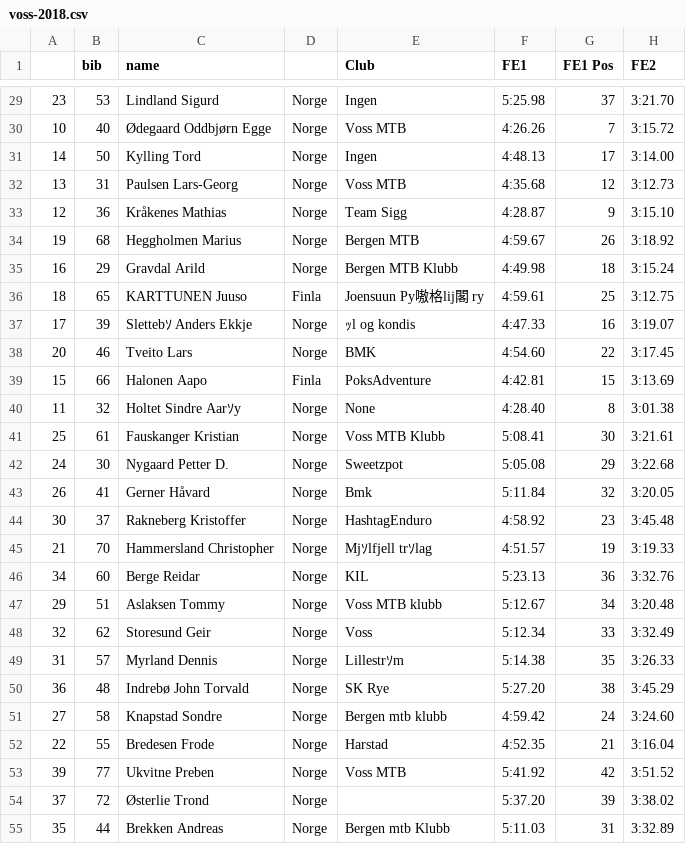
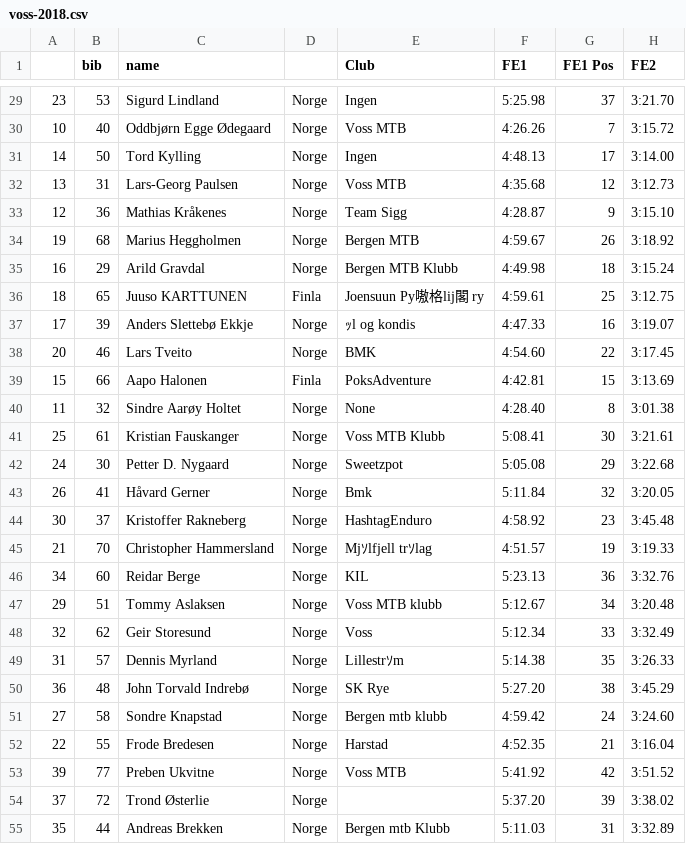
Before and after one commit to knuthaug/enduro-stats, a CSV file: results/2018/voss/voss-2018.csv, drawn as a sheet; only a part is shown, gaps mark what is left out; the diff covers the shown part only; the diff names each change by its address in the sheet, - before the commit and + after, or states it on an @@ line.

```diff
--- a/results/2018/voss/voss-2018.csv
+++ b/results/2018/voss/voss-2018.csv
-C29 (name): Lindland Sigurd
+C29 (name): Sigurd Lindland
-C30 (name): Ødegaard Oddbjørn Egge
+C30 (name): Oddbjørn Egge Ødegaard
-C31 (name): Kylling Tord
+C31 (name): Tord Kylling
-C32 (name): Paulsen Lars-Georg
+C32 (name): Lars-Georg Paulsen
-C33 (name): Kråkenes Mathias
+C33 (name): Mathias Kråkenes
-C34 (name): Heggholmen Marius
+C34 (name): Marius Heggholmen
-C35 (name): Gravdal Arild
+C35 (name): Arild Gravdal
-C36 (name): KARTTUNEN Juuso
+C36 (name): Juuso KARTTUNEN
-C37 (name): Slettebｿ Anders Ekkje
+C37 (name): Anders Slettebø Ekkje
-C38 (name): Tveito Lars
+C38 (name): Lars Tveito
-C39 (name): Halonen Aapo
+C39 (name): Aapo Halonen
-C40 (name): Holtet Sindre Aarｿy
+C40 (name): Sindre Aarøy Holtet
-C41 (name): Fauskanger Kristian
+C41 (name): Kristian Fauskanger
-C42 (name): Nygaard Petter D.
+C42 (name): Petter D. Nygaard
-C43 (name): Gerner Håvard
+C43 (name): Håvard Gerner
-C44 (name): Rakneberg Kristoffer
+C44 (name): Kristoffer Rakneberg
-C45 (name): Hammersland Christopher
+C45 (name): Christopher Hammersland
-C46 (name): Berge Reidar
+C46 (name): Reidar Berge
-C47 (name): Aslaksen Tommy
+C47 (name): Tommy Aslaksen
-C48 (name): Storesund Geir
+C48 (name): Geir Storesund
-C49 (name): Myrland Dennis
+C49 (name): Dennis Myrland
-C50 (name): Indrebø John Torvald
+C50 (name): John Torvald Indrebø
-C51 (name): Knapstad Sondre
+C51 (name): Sondre Knapstad
-C52 (name): Bredesen Frode
+C52 (name): Frode Bredesen
-C53 (name): Ukvitne Preben
+C53 (name): Preben Ukvitne
-C54 (name): Østerlie Trond
+C54 (name): Trond Østerlie
-C55 (name): Brekken Andreas
+C55 (name): Andreas Brekken
```
Also changed, not shown: 42 edited cells elsewhere in this file.
